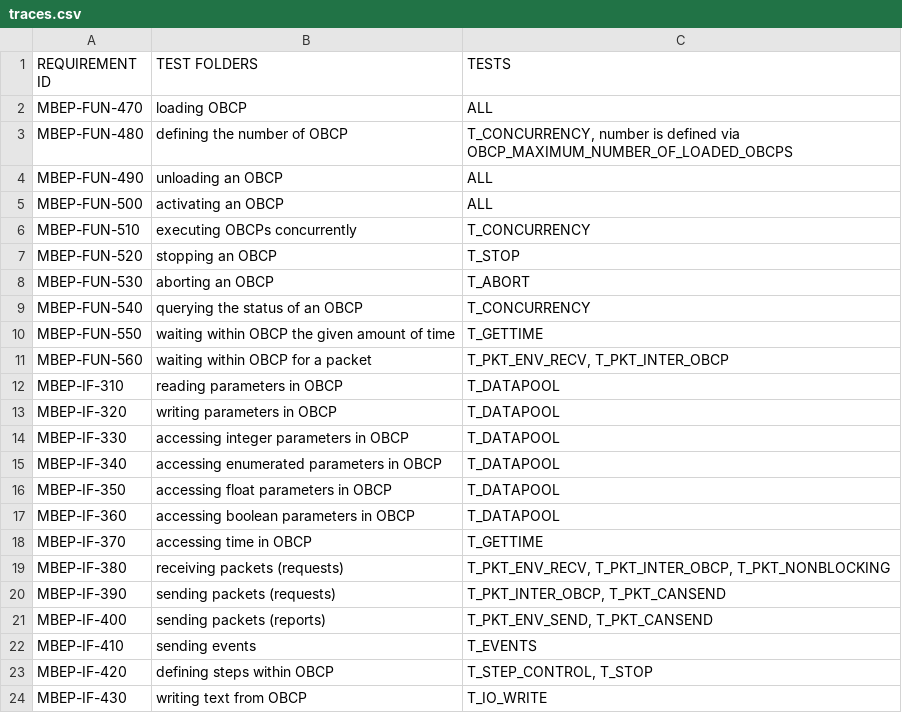
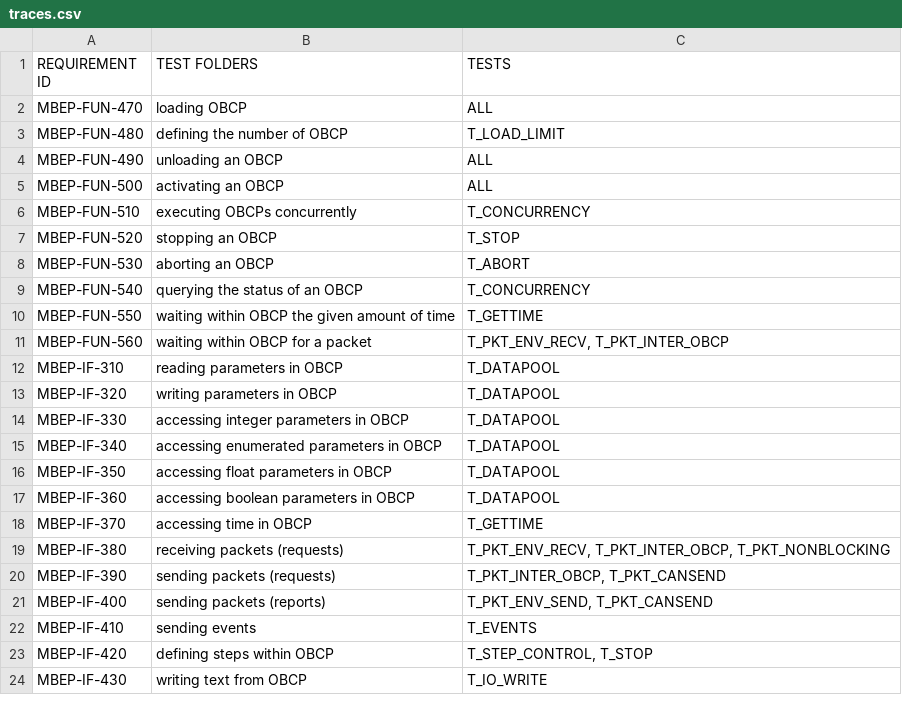
Before and after one commit to n7space/taste-obcp, a CSV file: test-project/ObcpTest/traces.csv, drawn as a sheet.

Commit message:
Added OBCP load limit test

```diff
--- a/test-project/ObcpTest/traces.csv
+++ b/test-project/ObcpTest/traces.csv
@@ -2,3 +2,3 @@ REQUIREMENT ID; TEST FOLDERS; TESTS
 MBEP-FUN-470; loading OBCP; ALL
-MBEP-FUN-480; defining the number of OBCP; T_CONCURRENCY, number is defined via OBCP_MAXIMUM_NUMBER_OF_LOADED_OBCPS
+MBEP-FUN-480; defining the number of OBCP; T_LOAD_LIMIT
 MBEP-FUN-490; unloading an OBCP; ALL
```
Also changed, not shown: 2 other files.
